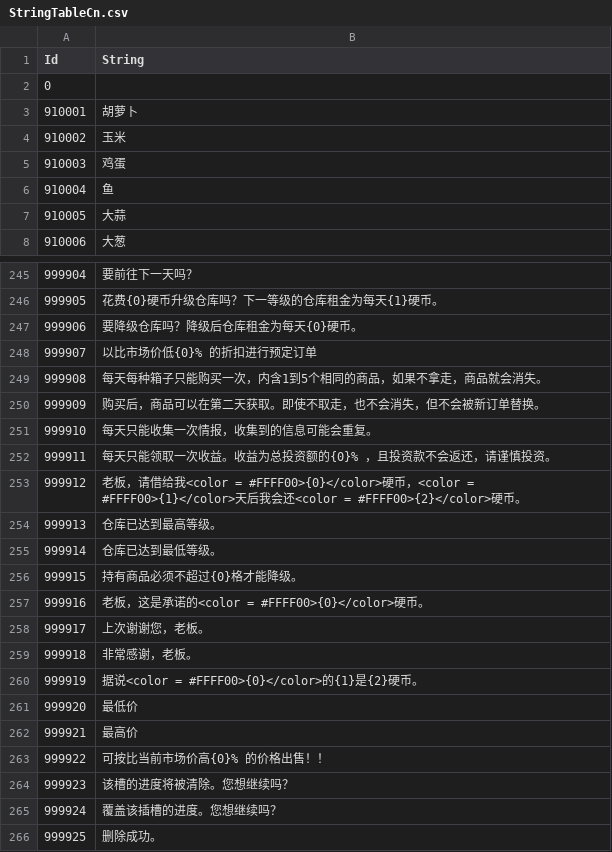
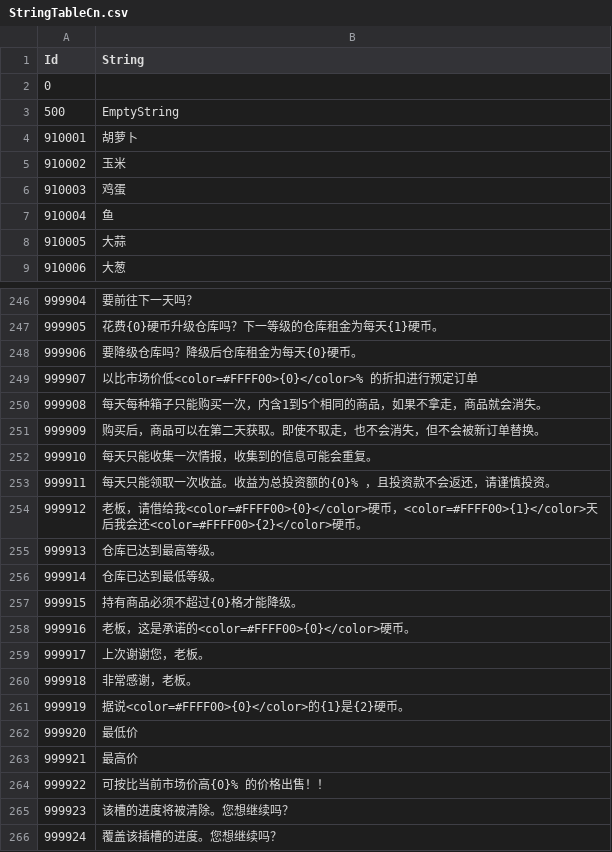
Before and after one commit to Thirdwave03/Unity_MiniTP_LoM, a CSV file: Assets/Resources/Tables/StringTableCn.csv, drawn as a sheet; only a part is shown, gaps mark what is left out; the shorter side is filled out with more unchanged rows.

```diff
--- a/Assets/Resources/Tables/StringTableCn.csv
+++ b/Assets/Resources/Tables/StringTableCn.csv
@@ -2,2 +2,3 @@
 0,
+500,EmptyString
 910001, 胡萝卜
@@ -247,3 +248,3 @@
 999906, 要降级仓库吗？降级后仓库租金为每天{0}硬币。
-999907, 以比市场价低{0}% 的折扣进行预定订单
+999907, 以比市场价低<color=#FFFF00>{0}</color>% 的折扣进行预定订单
 999908, 每天每种箱子只能购买一次，内含1到5个相同的商品，如果不拿走，商品就会消失。
@@ -252,3 +253,3 @@
 999911, 每天只能领取一次收益。收益为总投资额的{0}% ，且投资款不会返还，请谨慎投资。
-999912, 老板，请借给我<color = #FFFF00>{0}</color>硬币，<color = #FFFF00>{1}</color>天后我会还<color = #FFFF00>{2}</color>硬币。
+999912, 老板，请借给我<color=#FFFF00>{0}</color>硬币，<color=#FFFF00>{1}</color>天后我会还<color=#FFFF00>{2}</color>硬币。
 999913, 仓库已达到最高等级。
@@ -256,6 +257,6 @@
 999915, 持有商品必须不超过{0}格才能降级。
-999916, 老板，这是承诺的<color = #FFFF00>{0}</color>硬币。
+999916, 老板，这是承诺的<color=#FFFF00>{0}</color>硬币。
 999917, 上次谢谢您，老板。
 999918, 非常感谢，老板。
-999919, 据说<color = #FFFF00>{0}</color>的{1}是{2}硬币。
+999919, 据说<color=#FFFF00>{0}</color>的{1}是{2}硬币。
 999920, 最低价
```
Also changed, not shown: Assets/Resources/Tables/PriceTable.csv, Assets/Resources/Tables/StringTableEn.csv, 23 other files.
